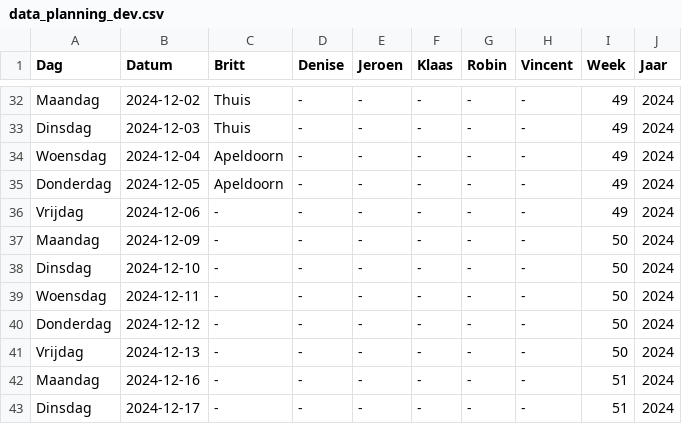
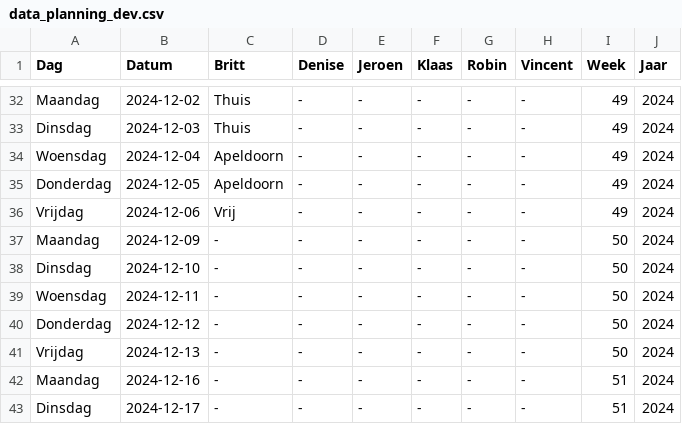
Before and after one commit to Britttvg/planning-tool, a CSV file: src/data/data_planning_dev.csv, drawn as a sheet; only a part is shown, gaps mark what is left out.

Commit message:
Update CSV file src/data/data_planning_dev.csv for week 49

```diff
--- a/src/data/data_planning_dev.csv
+++ b/src/data/data_planning_dev.csv
@@ -35,3 +35,3 @@ Woensdag,2024-12-04,Apeldoorn,-,-,-,-,-,49,2024
 Donderdag,2024-12-05,Apeldoorn,-,-,-,-,-,49,2024
-Vrijdag,2024-12-06,-,-,-,-,-,-,49,2024
+Vrijdag,2024-12-06,Vrij,-,-,-,-,-,49,2024
 Maandag,2024-12-09,-,-,-,-,-,-,50,2024
```
